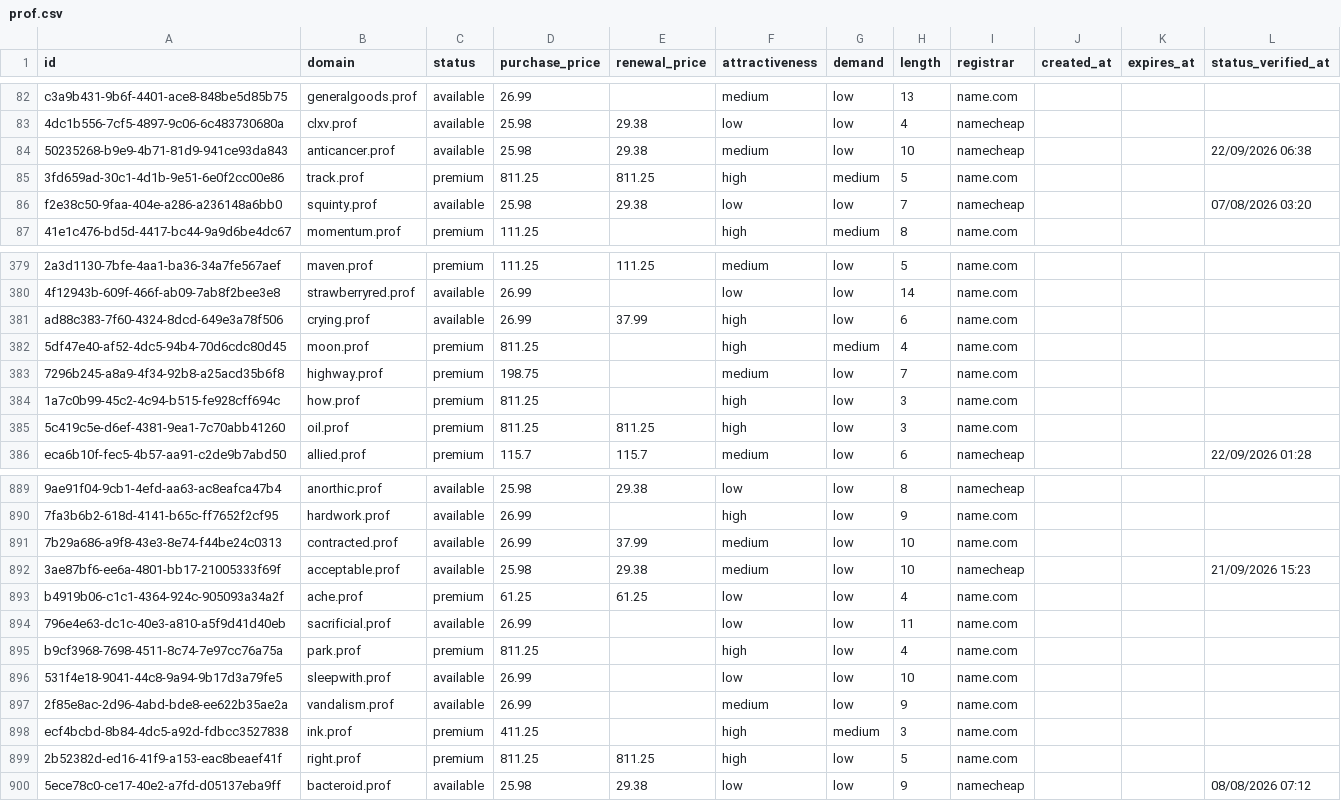
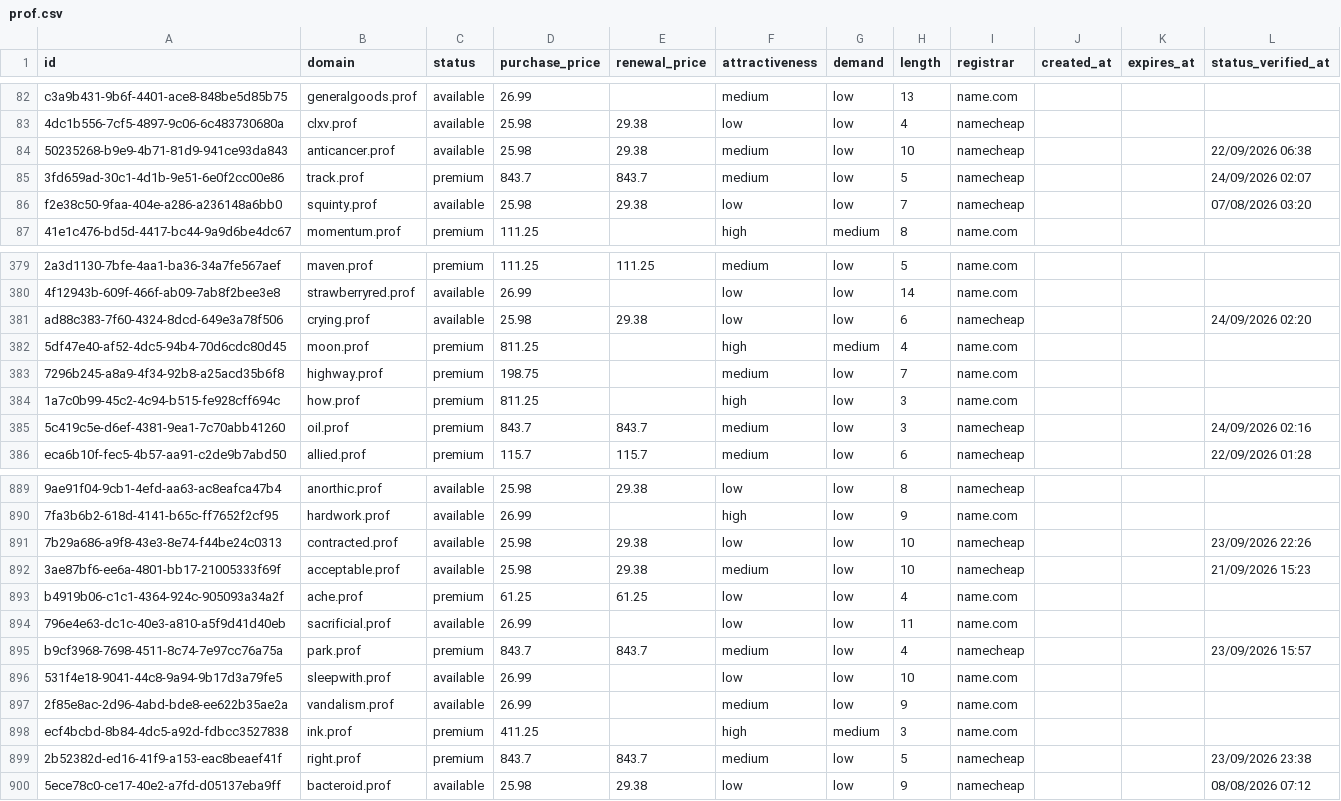
Before and after one commit to UniqueDomains/prof-oneword-domains, a CSV file: prof.csv, drawn as a sheet; only a part is shown, gaps mark what is left out; the diff covers the shown part only; the diff names each change by its address in the sheet, - before the commit and + after, or states it on an @@ line.

Commit message:
Domains update

```diff
--- a/prof.csv
+++ b/prof.csv
-D85 (purchase_price): 811.25
+D85 (purchase_price): 843.7
-E85 (renewal_price): 811.25
+E85 (renewal_price): 843.7
-F85 (attractiveness): high
+F85 (attractiveness): medium
-G85 (demand): medium
+G85 (demand): low
-I85 (registrar): name.com
+I85 (registrar): namecheap
-L85 (status_verified_at): (empty)
+L85 (status_verified_at): 24/09/2026 02:07
-D381 (purchase_price): 26.99
+D381 (purchase_price): 25.98
-E381 (renewal_price): 37.99
+E381 (renewal_price): 29.38
-F381 (attractiveness): high
+F381 (attractiveness): low
-I381 (registrar): name.com
+I381 (registrar): namecheap
-L381 (status_verified_at): (empty)
+L381 (status_verified_at): 24/09/2026 02:20
-D385 (purchase_price): 811.25
+D385 (purchase_price): 843.7
-E385 (renewal_price): 811.25
+E385 (renewal_price): 843.7
-F385 (attractiveness): high
+F385 (attractiveness): medium
-I385 (registrar): name.com
+I385 (registrar): namecheap
-L385 (status_verified_at): (empty)
+L385 (status_verified_at): 24/09/2026 02:16
-D891 (purchase_price): 26.99
+D891 (purchase_price): 25.98
-E891 (renewal_price): 37.99
+E891 (renewal_price): 29.38
-F891 (attractiveness): medium
+F891 (attractiveness): low
-I891 (registrar): name.com
+I891 (registrar): namecheap
-L891 (status_verified_at): (empty)
+L891 (status_verified_at): 23/09/2026 22:26
-D895 (purchase_price): 811.25
+D895 (purchase_price): 843.7
-E895 (renewal_price): (empty)
+E895 (renewal_price): 843.7
-F895 (attractiveness): high
+F895 (attractiveness): medium
-I895 (registrar): name.com
+I895 (registrar): namecheap
-L895 (status_verified_at): (empty)
+L895 (status_verified_at): 23/09/2026 15:57
-D899 (purchase_price): 811.25
+D899 (purchase_price): 843.7
-E899 (renewal_price): 811.25
+E899 (renewal_price): 843.7
-F899 (attractiveness): high
+F899 (attractiveness): medium
-I899 (registrar): name.com
+I899 (registrar): namecheap
-L899 (status_verified_at): (empty)
+L899 (status_verified_at): 23/09/2026 23:38
```
Also changed, not shown: 154 edited cells elsewhere in this file, 4 other files.
